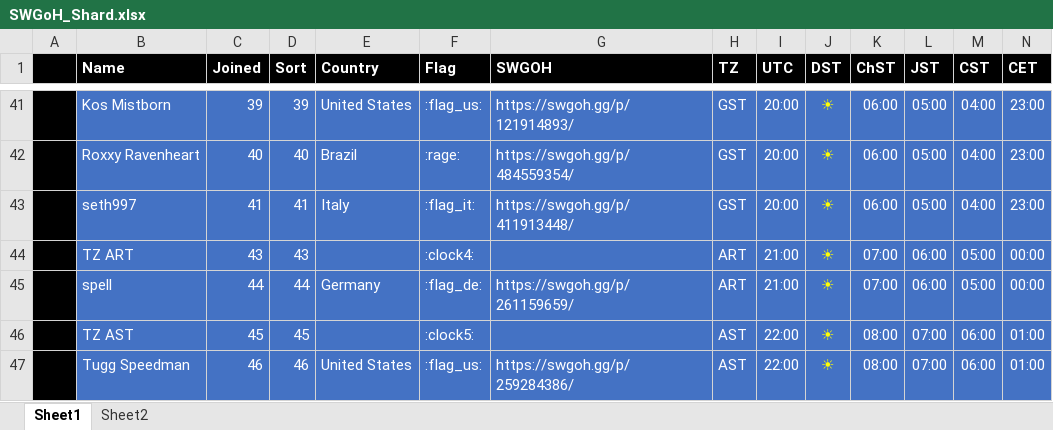
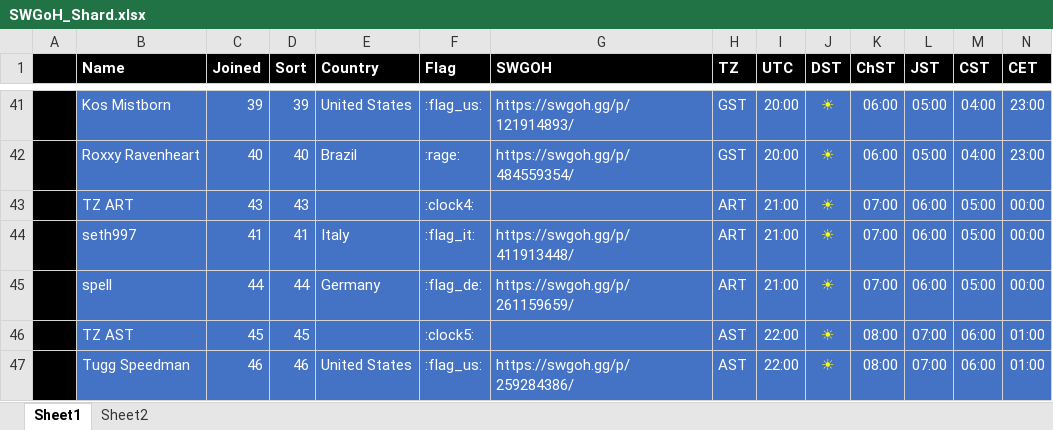
Before and after one commit to tdm00/swgoh-squad-arena-payout-bot, an Excel workbook: SWGoH_Shard.xlsx, sheet Sheet1, drawn as a sheet; only a part is shown, gaps mark what is left out; values as stored, in another font and other column widths than the file's, no borders; conditional formats not drawn; removed rows and columns are numbered as before the commit, all else as after; rows hold the shown columns only; the diff names each change by its address in the sheet, - before the commit and + after, or states it on an @@ line.

Commit message:
Seth977 move to TZ ART

```diff
--- a/SWGoH_Shard.xlsx (sheet Sheet1)
+++ b/SWGoH_Shard.xlsx (sheet Sheet1)
-row 43:  | seth997 | 41 | 41 | Italy | :flag_it: | https://swgoh.gg/p/411913448/ | GST | 20:00 | ☀ | 06:00 | 05:00 | 04:00 | 23:00
+row 44:  | seth997 | 41 | 41 | Italy | :flag_it: | https://swgoh.gg/p/411913448/ | ART | 21:00 | ☀ | 07:00 | 06:00 | 05:00 | 00:00
```
Also changed, not shown: formulas that keep their value.
